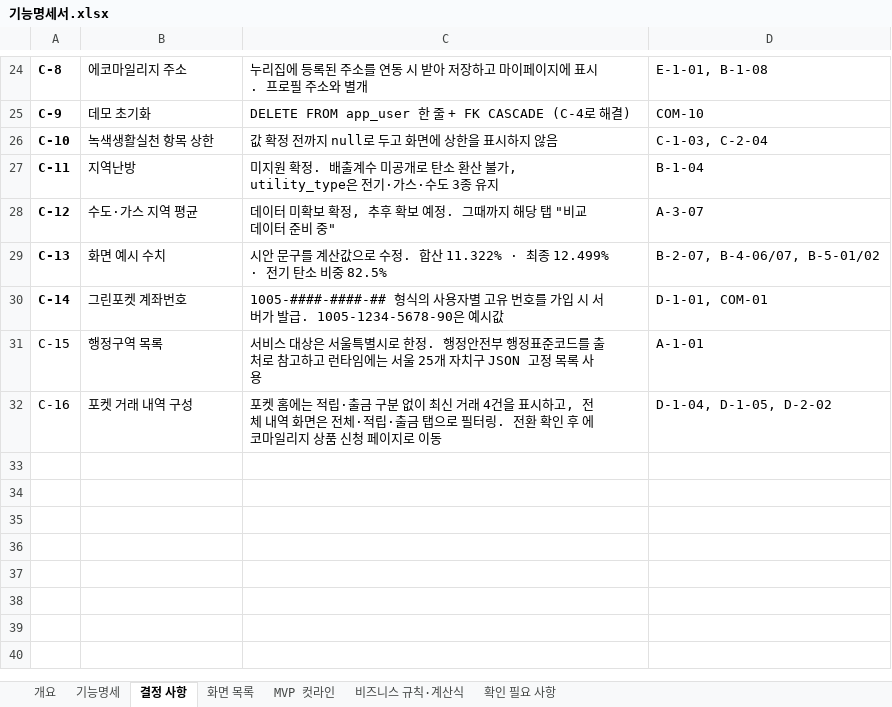
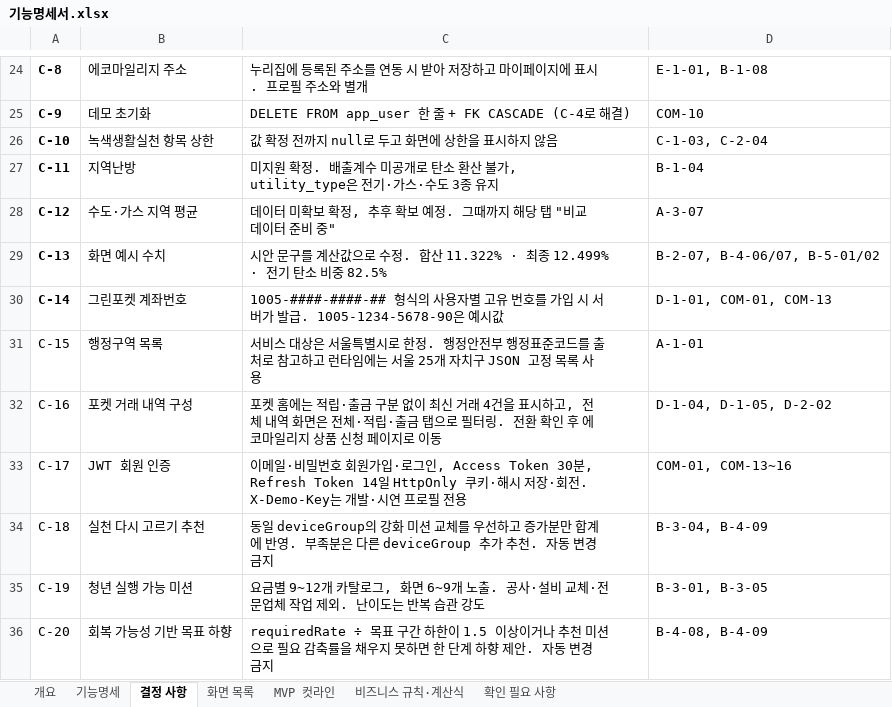
Before and after one commit to dont-worry-be-green/greenpocket, an Excel workbook: docs/feature-spec/기능명세서.xlsx, sheet 결정 사항, drawn as a sheet; only a part is shown, gaps mark what is left out; values as stored, in another font and other column widths than the file's, no borders; the diff names each change by its address in the sheet, - before the commit and + after, or states it on an @@ line.

Commit message:
feat: 실천 미션 카탈로그 및 회복 가능성 기반 추천 구현 (#124)
* docs: 실천 다시 고르기 추천 규칙 확정

* feat: 에너지원별 실천 미션 카탈로그 시드 추가

* feat: 강화 미션 교체 추천 로직 구현

* docs: 청년 실행 가능 미션 기준 확정

* feat: 청년 생활형 미션 카탈로그 보강

* feat: 청년 생활형 전기 미션 보강

* docs: 회복 가능성 기반 목표 하향 규칙 확정

* feat: 회복 가능성 기반 목표 하향 제안 구현

* docs: 목표 하향 제안 Swagger 설명 반영

* fix: 미션 시드 한글 UTF-8 적재 보장

```diff
--- a/docs/feature-spec/기능명세서.xlsx (sheet 결정 사항)
+++ b/docs/feature-spec/기능명세서.xlsx (sheet 결정 사항)
-D30: D-1-01, COM-01
+D30: D-1-01, COM-01, COM-13
+row 33: C-17 | JWT 회원 인증 | 이메일·비밀번호 회원가입·로그인, Access Token 30분, Refresh Token 14일 HttpOnly 쿠키·해시 저장·회전. X-Demo-Key는 개발·시연 프로필 전용 | COM-01, COM-13~16
+row 34: C-18 | 실천 다시 고르기 추천 | 동일 deviceGroup의 강화 미션 교체를 우선하고 증가분만 합계에 반영. 부족분은 다른 deviceGroup 추가 추천. 자동 변경 금지 | B-3-04, B-4-09
+row 35: C-19 | 청년 실행 가능 미션 | 요금별 9~12개 카탈로그, 화면 6~9개 노출. 공사·설비 교체·전문업체 작업 제외. 난이도는 반복 습관 강도 | B-3-01, B-3-05
+row 36: C-20 | 회복 가능성 기반 목표 하향 | requiredRate ÷ 목표 구간 하한이 1.5 이상이거나 추천 미션으로 필요 감축률을 채우지 못하면 한 단계 하향 제안. 자동 변경 금지 | B-4-08, B-4-09
```
Also changed, not shown: sheet 개요, sheet 기능명세, sheet 비즈니스 규칙·계산식, 13 other files.
